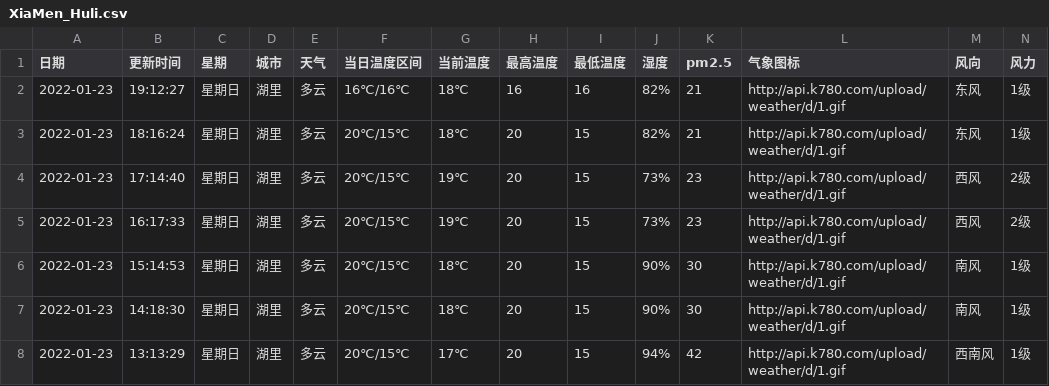
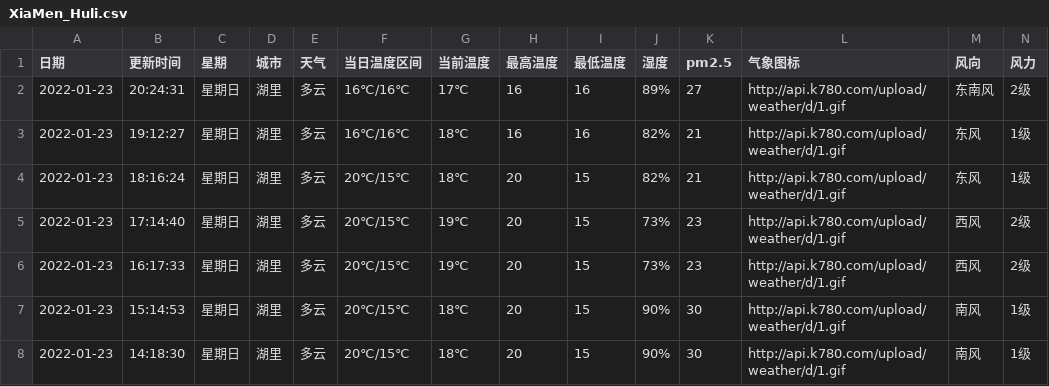
Before and after one commit to HeroLH/test-action, a CSV file: weather/XiaMen_Huli.csv, drawn as a sheet; only a part is shown; the shorter side is filled out with more unchanged rows; the diff names each change by its address in the sheet, - before the commit and + after, or states it on an @@ line.

```diff
--- a/weather/XiaMen_Huli.csv
+++ b/weather/XiaMen_Huli.csv
+row 2: 2022-01-23 | 20:24:31 | 星期日 | 湖里 | 多云 | 16℃/16℃ | 17℃ | 16 | 16 | 89% | 27 | http://api.k780.com/upload/weather/d/1.gif | 东南风 | 2级
```
Also changed, not shown: 1 other file.
